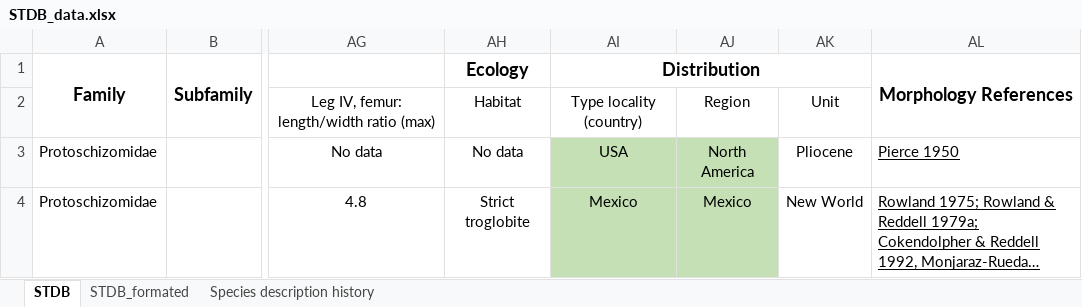
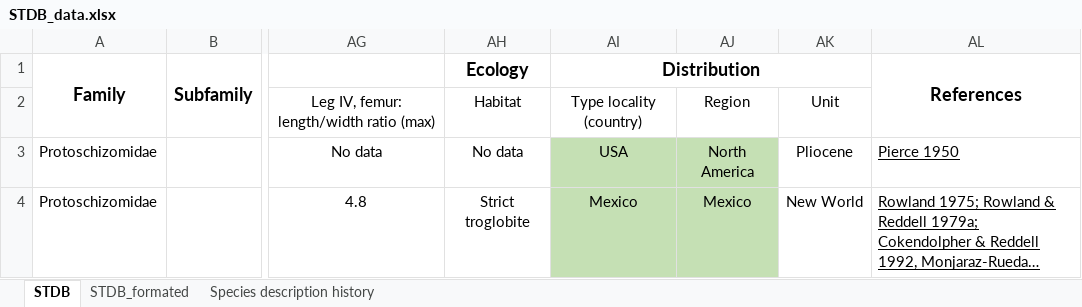
Before and after one commit to willgearty/Schizomida, an Excel workbook: data/STDB_data.xlsx, sheet STDB, drawn as a sheet; only a part is shown, gaps mark what is left out; long unchanged cells end in …; values as stored, in another font and other column widths than the file's, no borders; conditional formats not drawn; the diff names each change by its address in the sheet, - before the commit and + after, or states it on an @@ line.

```diff
--- a/data/STDB_data.xlsx (sheet STDB)
+++ b/data/STDB_data.xlsx (sheet STDB)
-AL1: Morphology References
+AL1: References
```
Also changed, not shown: sheet STDB_formated, 1 other file.
